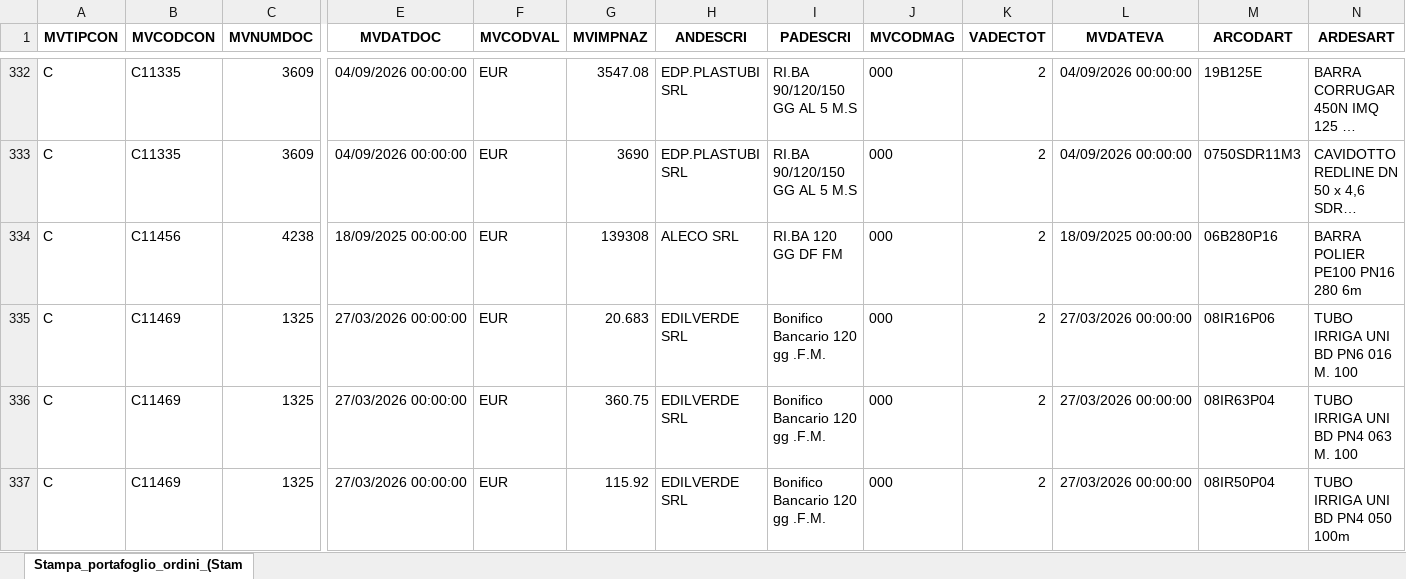
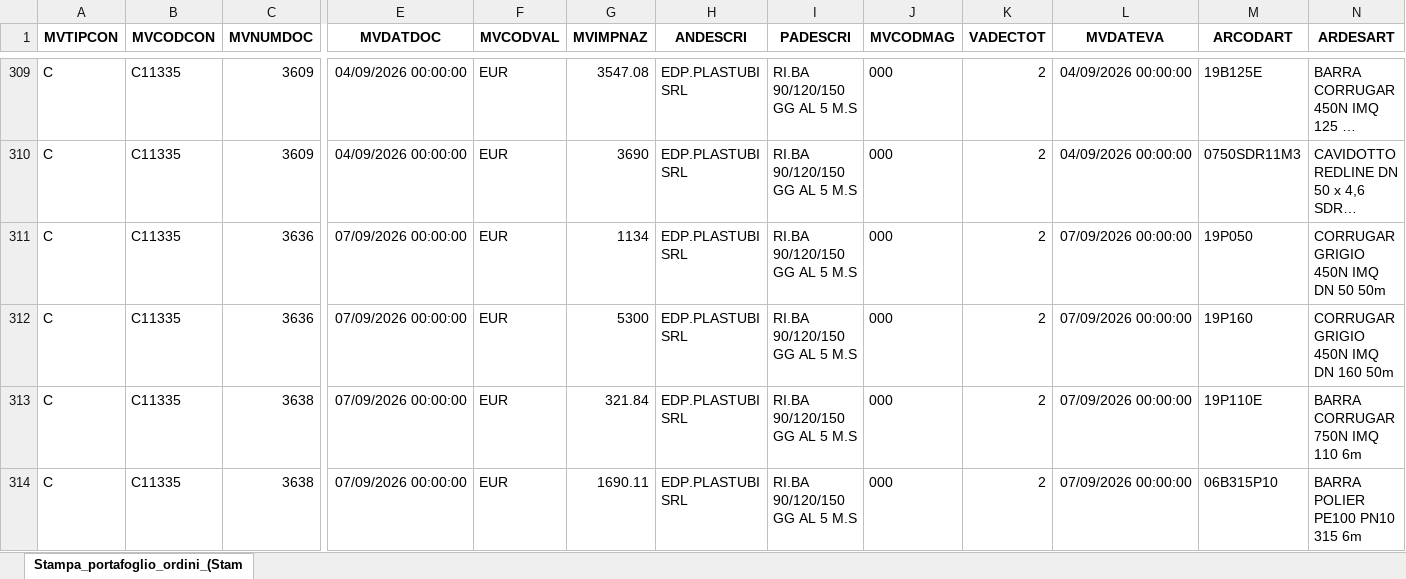
Before and after one commit to Riccini/giacenze-magazzino, an Excel workbook: Stampa_portafoglio_ordini_(Stampa__per_Cliente_Fornitore).xlsx, sheet Stampa_portafoglio_ordini_(Stam, drawn as a sheet; only a part is shown, gaps mark what is left out; the shorter side is filled out with more unchanged rows; long unchanged cells end in …; values as stored, in another font and other column widths than the file's, no borders; rows hold the shown columns only; the diff covers the shown part only; the diff names each change by its address in the sheet, - before the commit and + after, or states it on an @@ line.

```diff
--- a/Stampa_portafoglio_ordini_(Stampa__per_Cliente_Fornitore).xlsx (sheet Stampa_portafoglio_ordini_(Stam)
+++ b/Stampa_portafoglio_ordini_(Stampa__per_Cliente_Fornitore).xlsx (sheet Stampa_portafoglio_ordini_(Stam)
+row 311: C | C11335 | 3636 | 07/09/2026 00:00:00 | EUR | 1134 | EDP.PLASTUBI SRL | RI.BA 90/120/150 GG AL 5 M.S | 000 | 2 | 07/09/2026 00:00:00 | 19P050 | CORRUGAR GRIGIO 450N IMQ DN 50 50m
+row 312: C | C11335 | 3636 | 07/09/2026 00:00:00 | EUR | 5300 | EDP.PLASTUBI SRL | RI.BA 90/120/150 GG AL 5 M.S | 000 | 2 | 07/09/2026 00:00:00 | 19P160 | CORRUGAR GRIGIO 450N IMQ DN 160 50m
+row 313: C | C11335 | 3638 | 07/09/2026 00:00:00 | EUR | 321.84 | EDP.PLASTUBI SRL | RI.BA 90/120/150 GG AL 5 M.S | 000 | 2 | 07/09/2026 00:00:00 | 19P110E | BARRA CORRUGAR 750N IMQ 110 6m
+row 314: C | C11335 | 3638 | 07/09/2026 00:00:00 | EUR | 1690.11 | EDP.PLASTUBI SRL | RI.BA 90/120/150 GG AL 5 M.S | 000 | 2 | 07/09/2026 00:00:00 | 06B315P10 | BARRA POLIER PE100 PN10 315 6m
```
Also changed, not shown: 21 added rows, 31 removed rows and 12 edited cells elsewhere in this sheet.
